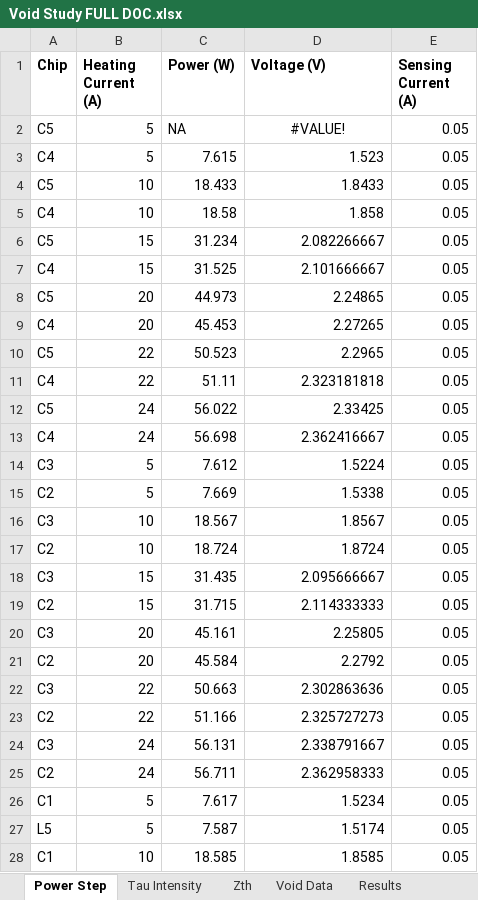
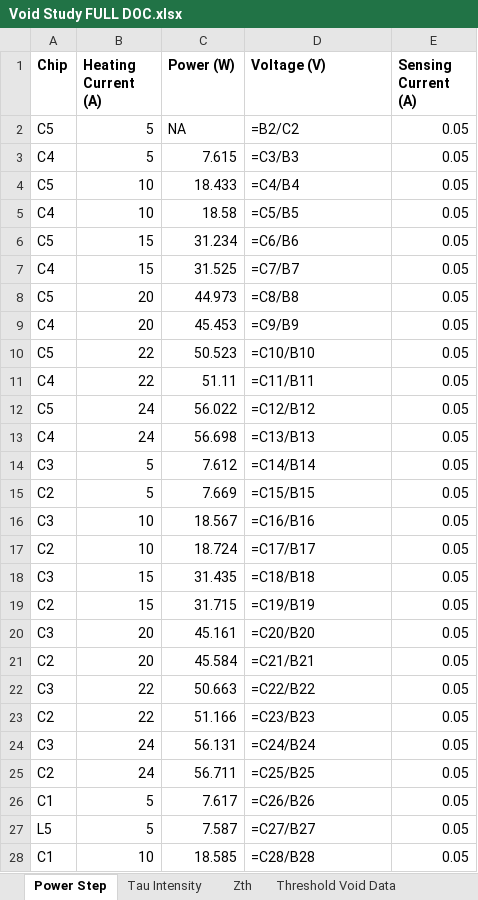
Before and after one commit to ArcticChicken855/Void-Study, an Excel workbook: Experimental Data/Void Study FULL DOC.xlsx, sheet Power Step, drawn as a sheet; only a part is shown; values as stored, in another font and other column widths than the file's, no borders; formulas without a stored value are shown as written; the diff covers the shown part only; the diff names each change by its address in the sheet, - before the commit and + after, or states it on an @@ line.

Commit message:
added photoshop void

```diff
--- a/Experimental Data/Void Study FULL DOC.xlsx (sheet Power Step)
+++ b/Experimental Data/Void Study FULL DOC.xlsx (sheet Power Step)
-sheet tab: Void Data
+sheet tab: Threshold Void Data
-D2 (Voltage (V)): #VALUE!
+D2 (Voltage (V)): =B2/C2
-D2 alignment: center
+D2 alignment: left
-D3 (Voltage (V)): 1.523
+D3 (Voltage (V)): =C3/B3
-D4 (Voltage (V)): 1.8433
+D4 (Voltage (V)): =C4/B4
-D5 (Voltage (V)): 1.858
+D5 (Voltage (V)): =C5/B5
-D6 (Voltage (V)): 2.082266667
+D6 (Voltage (V)): =C6/B6
-D7 (Voltage (V)): 2.101666667
+D7 (Voltage (V)): =C7/B7
-D8 (Voltage (V)): 2.24865
+D8 (Voltage (V)): =C8/B8
-D9 (Voltage (V)): 2.27265
+D9 (Voltage (V)): =C9/B9
-D10 (Voltage (V)): 2.2965
+D10 (Voltage (V)): =C10/B10
-D11 (Voltage (V)): 2.323181818
+D11 (Voltage (V)): =C11/B11
-D12 (Voltage (V)): 2.33425
+D12 (Voltage (V)): =C12/B12
-D13 (Voltage (V)): 2.362416667
+D13 (Voltage (V)): =C13/B13
-D14 (Voltage (V)): 1.5224
+D14 (Voltage (V)): =C14/B14
-D15 (Voltage (V)): 1.5338
+D15 (Voltage (V)): =C15/B15
-D16 (Voltage (V)): 1.8567
+D16 (Voltage (V)): =C16/B16
-D17 (Voltage (V)): 1.8724
+D17 (Voltage (V)): =C17/B17
-D18 (Voltage (V)): 2.095666667
+D18 (Voltage (V)): =C18/B18
-D19 (Voltage (V)): 2.114333333
+D19 (Voltage (V)): =C19/B19
-D20 (Voltage (V)): 2.25805
+D20 (Voltage (V)): =C20/B20
-D21 (Voltage (V)): 2.2792
+D21 (Voltage (V)): =C21/B21
-D22 (Voltage (V)): 2.302863636
+D22 (Voltage (V)): =C22/B22
-D23 (Voltage (V)): 2.325727273
+D23 (Voltage (V)): =C23/B23
-D24 (Voltage (V)): 2.338791667
+D24 (Voltage (V)): =C24/B24
-D25 (Voltage (V)): 2.362958333
+D25 (Voltage (V)): =C25/B25
-D26 (Voltage (V)): 1.5234
+D26 (Voltage (V)): =C26/B26
-D27 (Voltage (V)): 1.5174
+D27 (Voltage (V)): =C27/B27
-D28 (Voltage (V)): 1.8585
+D28 (Voltage (V)): =C28/B28
```
Also changed, not shown: 33 edited cells elsewhere in this sheet, sheet Results, other sheet tabs, 1 other file.
